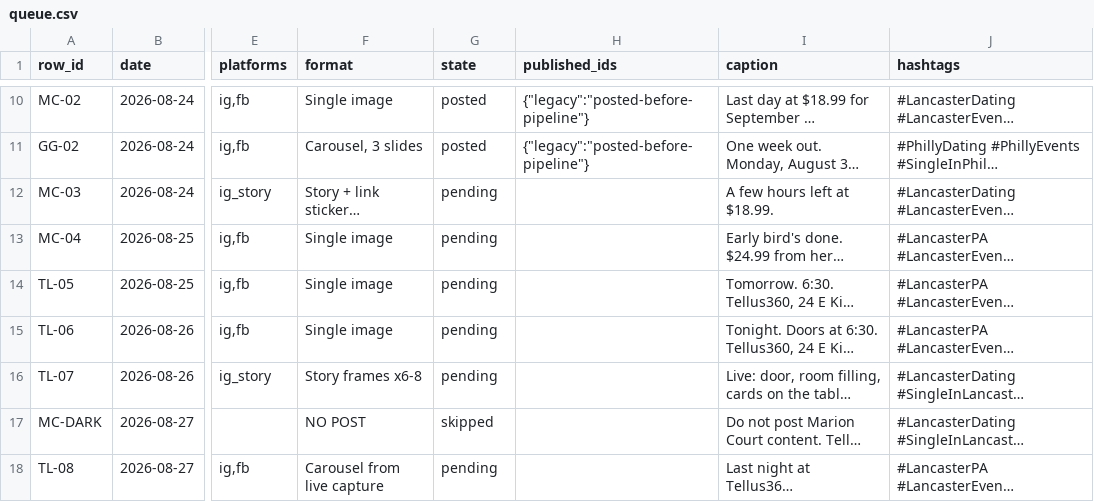
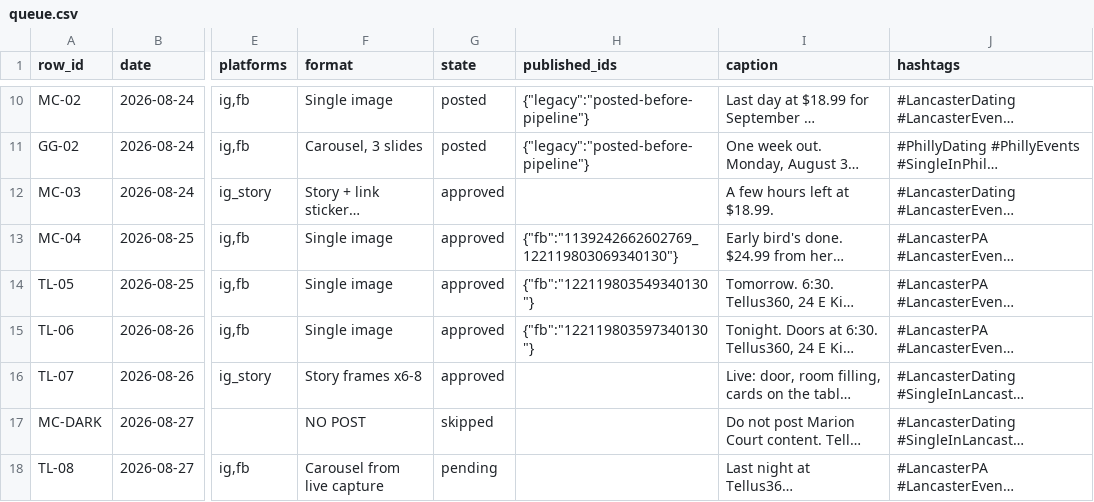
Before and after one commit to taylorancapital/sparkdate, a CSV file: content/queue.csv, drawn as a sheet; only a part is shown, gaps mark what is left out; long unchanged cells end in …; the diff names each change by its address in the sheet, - before the commit and + after, or states it on an @@ line.

Commit message:
Record scheduled Facebook posts for MC-04, TL-05, TL-06

```diff
--- a/content/queue.csv
+++ b/content/queue.csv
-G12:G16 (state): pending
+G12:G16 (state): approved
-H13 (published_ids): (empty)
+H13 (published_ids): {"fb":"1139242662602769_122119803069340130"}
-H14 (published_ids): (empty)
+H14 (published_ids): {"fb":"122119803549340130"}
-H15 (published_ids): (empty)
+H15 (published_ids): {"fb":"122119803597340130"}
```
